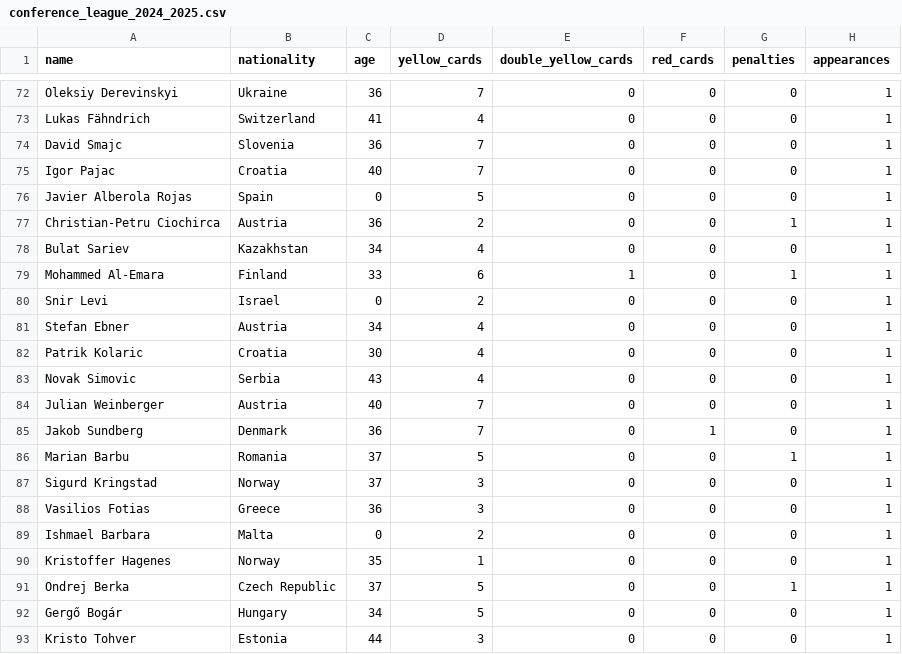
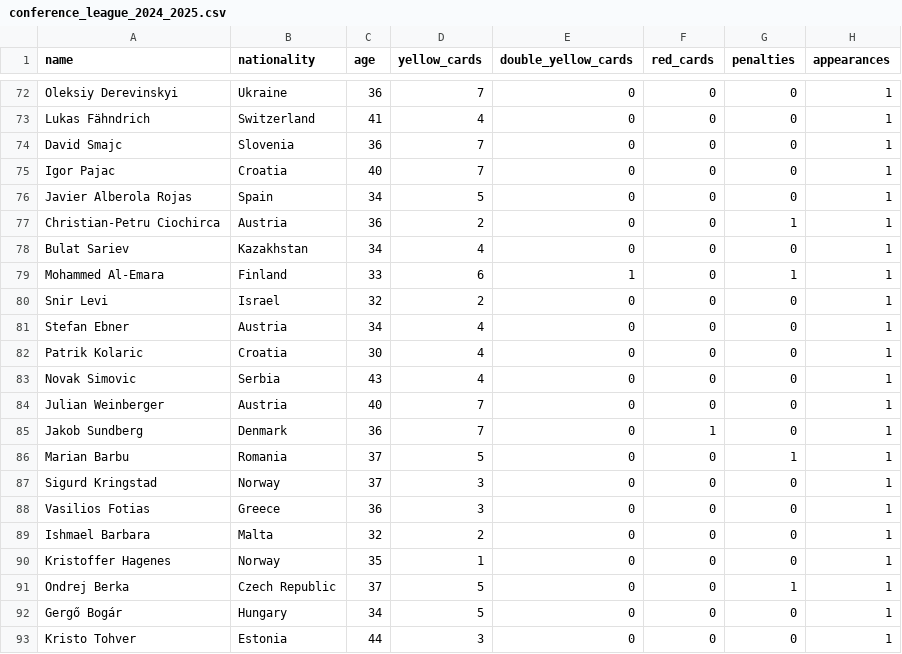
Before and after one commit to szymonzalewski2406/data-visualization-au-2025-group-4, a CSV file: public/datasets/conference_league/conference_league_2024_2025.csv, drawn as a sheet; only a part is shown, gaps mark what is left out.

```diff
--- a/public/datasets/conference_league/conference_league_2024_2025.csv
+++ b/public/datasets/conference_league/conference_league_2024_2025.csv
@@ -75,3 +75,3 @@ David Smajc,Slovenia,36,7,0,0,0,1
 Igor Pajac,Croatia,40,7,0,0,0,1
-Javier Alberola Rojas,Spain,0,5,0,0,0,1
+Javier Alberola Rojas,Spain,34,5,0,0,0,1
 Christian-Petru Ciochirca,Austria,36,2,0,0,1,1
@@ -79,3 +79,3 @@ Bulat Sariev,Kazakhstan,34,4,0,0,0,1
 Mohammed Al-Emara,Finland,33,6,1,0,1,1
-Snir Levi,Israel,0,2,0,0,0,1
+Snir Levi,Israel,32,2,0,0,0,1
 Stefan Ebner,Austria,34,4,0,0,0,1
@@ -88,3 +88,3 @@ Sigurd Kringstad,Norway,37,3,0,0,0,1
 Vasilios Fotias,Greece,36,3,0,0,0,1
-Ishmael Barbara,Malta,0,2,0,0,0,1
+Ishmael Barbara,Malta,32,2,0,0,0,1
 Kristoffer Hagenes,Norway,35,1,0,0,0,1
```
Also changed, not shown: public/datasets/conference_league/conference_league_2021_2022.csv, public/datasets/conference_league/conference_league_2022_2023.csv, 8 other files.
